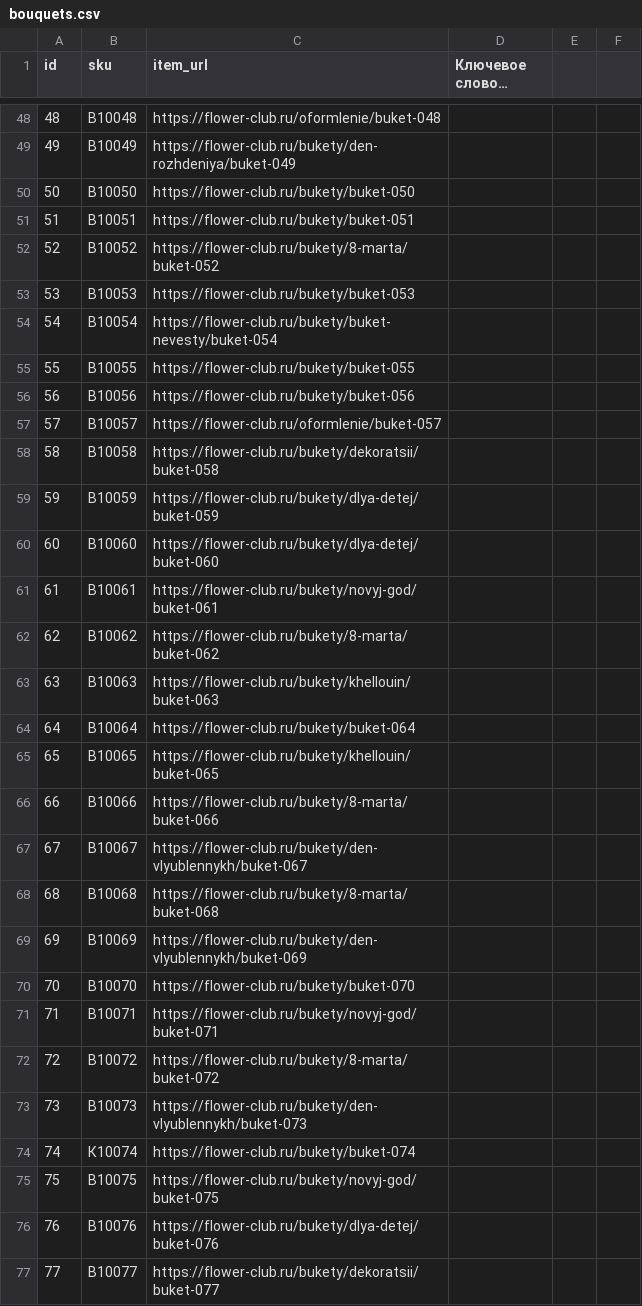
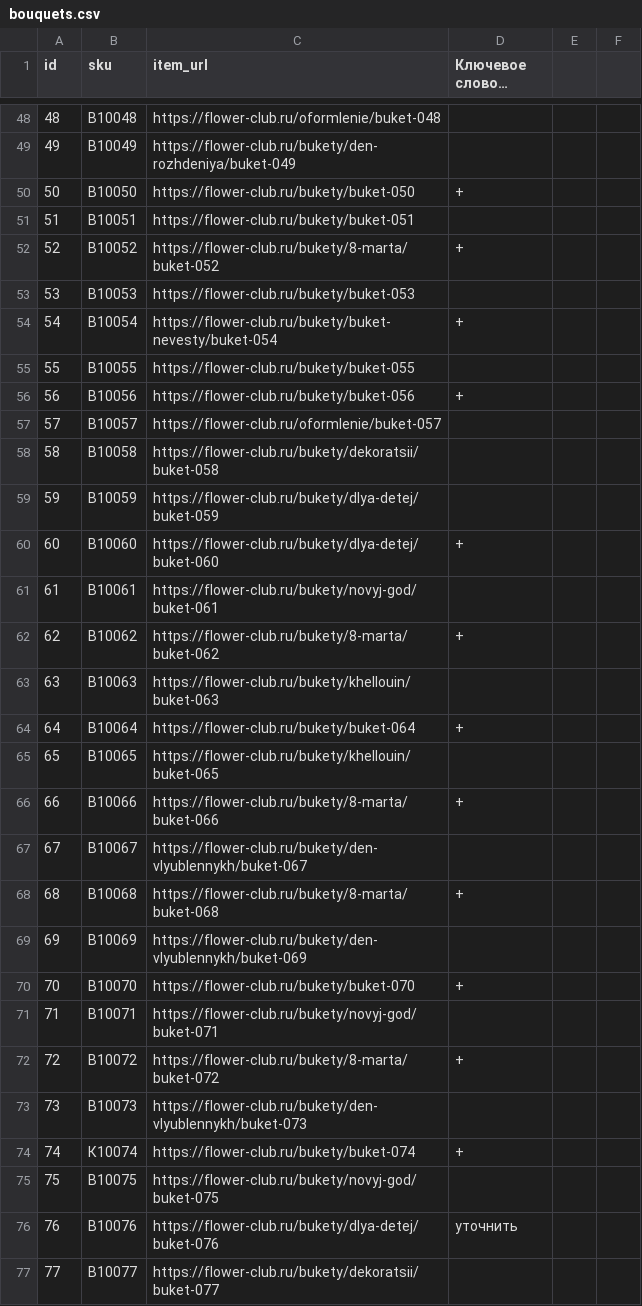
Before and after one commit to kovalchyk/csv-keywords, a CSV file: bouquets.csv, drawn as a sheet; only a part is shown, gaps mark what is left out; long unchanged cells end in …; the diff covers the shown part only; the diff names each change by its address in the sheet, - before the commit and + after, or states it on an @@ line.

Commit message:
Up to 92 position

```diff
--- a/bouquets.csv
+++ b/bouquets.csv
-D50 (Ключевое слово # (#16)): (empty)
+D50 (Ключевое слово # (#16)): +
-D52 (Ключевое слово # (#16)): (empty)
+D52 (Ключевое слово # (#16)): +
-D54 (Ключевое слово # (#16)): (empty)
+D54 (Ключевое слово # (#16)): +
-D56 (Ключевое слово # (#16)): (empty)
+D56 (Ключевое слово # (#16)): +
-D60 (Ключевое слово # (#16)): (empty)
+D60 (Ключевое слово # (#16)): +
-D62 (Ключевое слово # (#16)): (empty)
+D62 (Ключевое слово # (#16)): +
-D64 (Ключевое слово # (#16)): (empty)
+D64 (Ключевое слово # (#16)): +
-D66 (Ключевое слово # (#16)): (empty)
+D66 (Ключевое слово # (#16)): +
-D68 (Ключевое слово # (#16)): (empty)
+D68 (Ключевое слово # (#16)): +
-D70 (Ключевое слово # (#16)): (empty)
+D70 (Ключевое слово # (#16)): +
-D72 (Ключевое слово # (#16)): (empty)
+D72 (Ключевое слово # (#16)): +
-D74 (Ключевое слово # (#16)): (empty)
+D74 (Ключевое слово # (#16)): +
-D76 (Ключевое слово # (#16)): (empty)
+D76 (Ключевое слово # (#16)): уточнить
```
Also changed, not shown: 7 edited cells elsewhere in this file.
